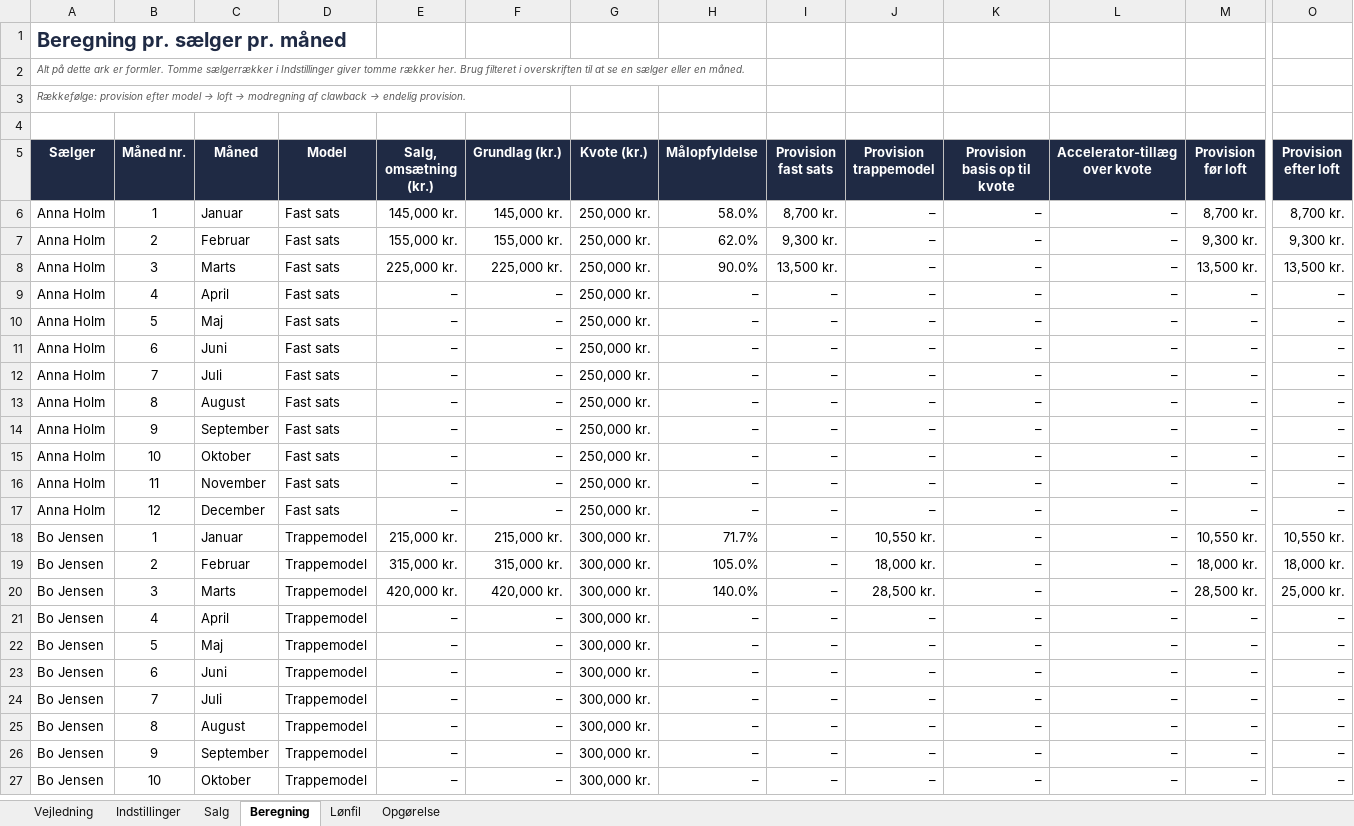
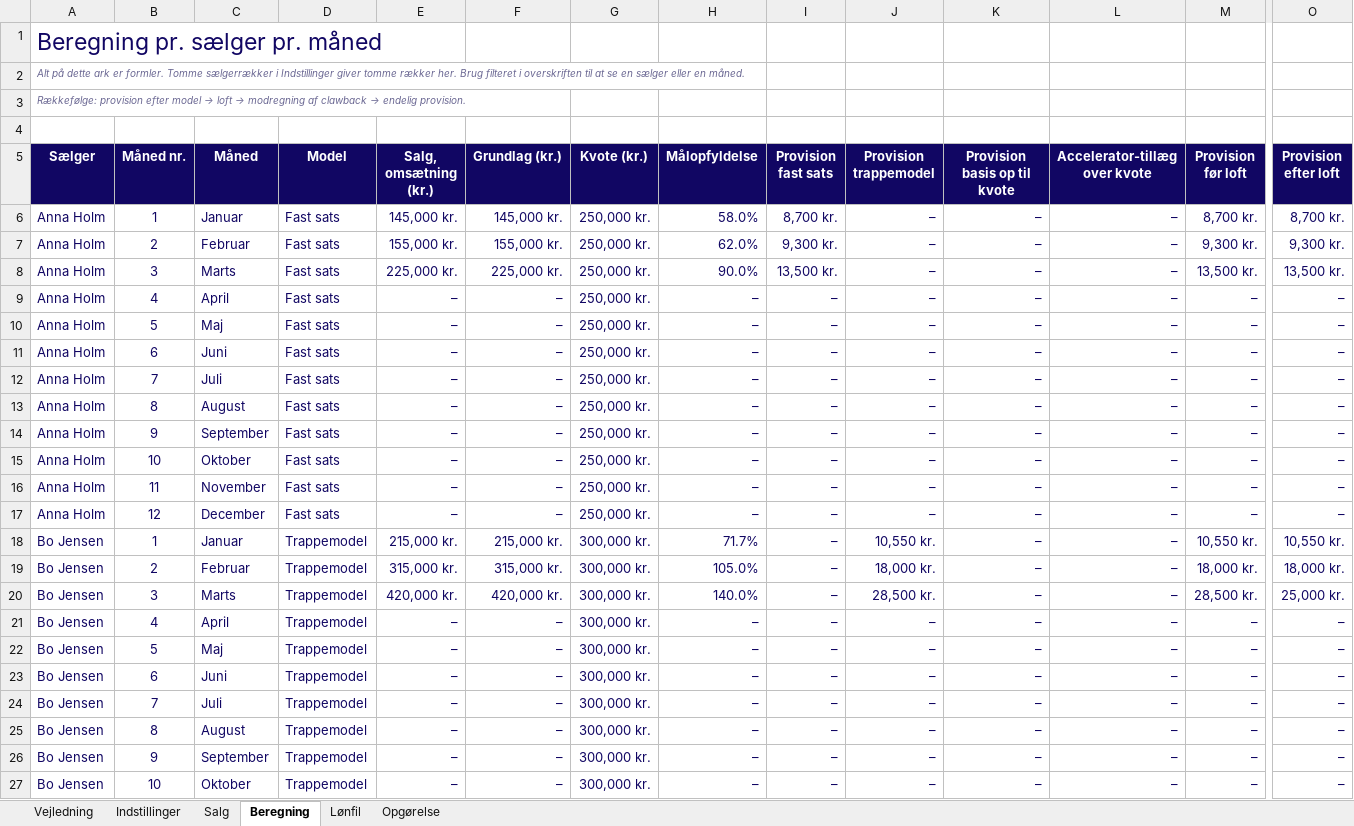
Before and after one commit to Prowi-ApS/prowi-web, an Excel workbook: downloads/provision-skabelon.xlsx, sheet Beregning, drawn as a sheet; only a part is shown, gaps mark what is left out; values as stored, in another font and other column widths than the file's, no borders; charts and pictures not drawn; the diff covers the shown part only; the diff names each change by its address in the sheet, - before the commit and + after, or states it on an @@ line.

```diff
--- a/downloads/provision-skabelon.xlsx (sheet Beregning)
+++ b/downloads/provision-skabelon.xlsx (sheet Beregning)
@@ A1 bold: on → off, text colour: #1F2A44 → #110663, text size: larger @@
-A2:A3 text colour: #595959
+A2:A3 text colour: #6B6893
-A5:O5 fill: #1F2A44
+A5:O5 fill: #110663
-A6:M17 text colour: black
+A6:M17 text colour: #110663
-O6:O17 text colour: black
+O6:O17 text colour: #110663
-A18:O27 text colour: black
+A18:O27 text colour: #110663
```
Also changed, not shown: cell formats elsewhere in this sheet, sheet Indstillinger, sheet Lønfil, sheet Vejledning, sheet Opgørelse, sheet Salg, charts or pictures, 1 other file.
